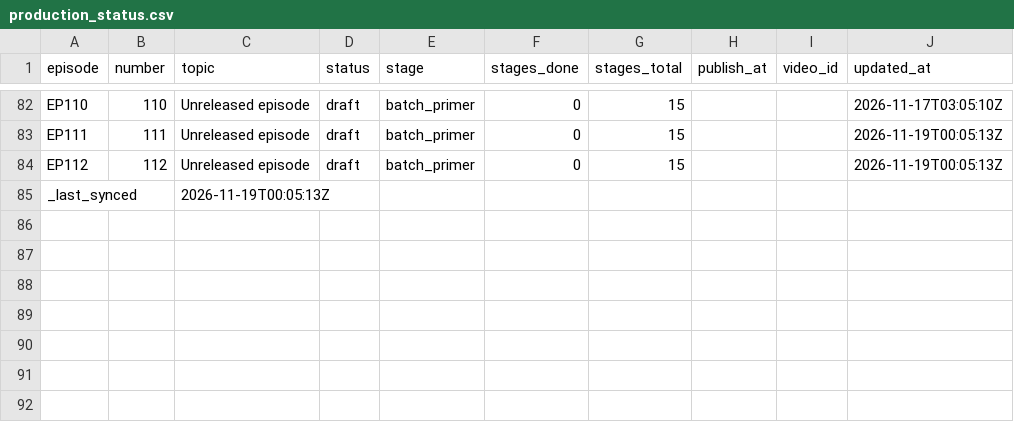
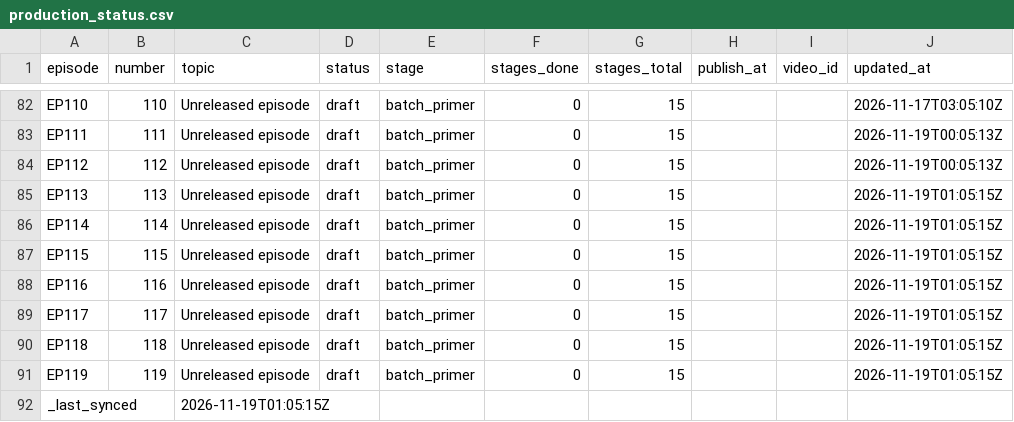
Before and after one commit to Dixon8303/ImaginariumOzone, a CSV file: status/production_status.csv, drawn as a sheet; only a part is shown, gaps mark what is left out.

Commit message:
sync: production status csv

```diff
--- a/status/production_status.csv
+++ b/status/production_status.csv
@@ -84,2 +84,9 @@ EP111,111,Unreleased episode,draft,batch_primer,0,15,,,2026-11-19T00:05:13Z
 EP112,112,Unreleased episode,draft,batch_primer,0,15,,,2026-11-19T00:05:13Z
-_last_synced,,2026-11-19T00:05:13Z,,,,,,,
+EP113,113,Unreleased episode,draft,batch_primer,0,15,,,2026-11-19T01:05:15Z
+EP114,114,Unreleased episode,draft,batch_primer,0,15,,,2026-11-19T01:05:15Z
+EP115,115,Unreleased episode,draft,batch_primer,0,15,,,2026-11-19T01:05:15Z
+EP116,116,Unreleased episode,draft,batch_primer,0,15,,,2026-11-19T01:05:15Z
+EP117,117,Unreleased episode,draft,batch_primer,0,15,,,2026-11-19T01:05:15Z
+EP118,118,Unreleased episode,draft,batch_primer,0,15,,,2026-11-19T01:05:15Z
+EP119,119,Unreleased episode,draft,batch_primer,0,15,,,2026-11-19T01:05:15Z
+_last_synced,,2026-11-19T01:05:15Z,,,,,,,
```
